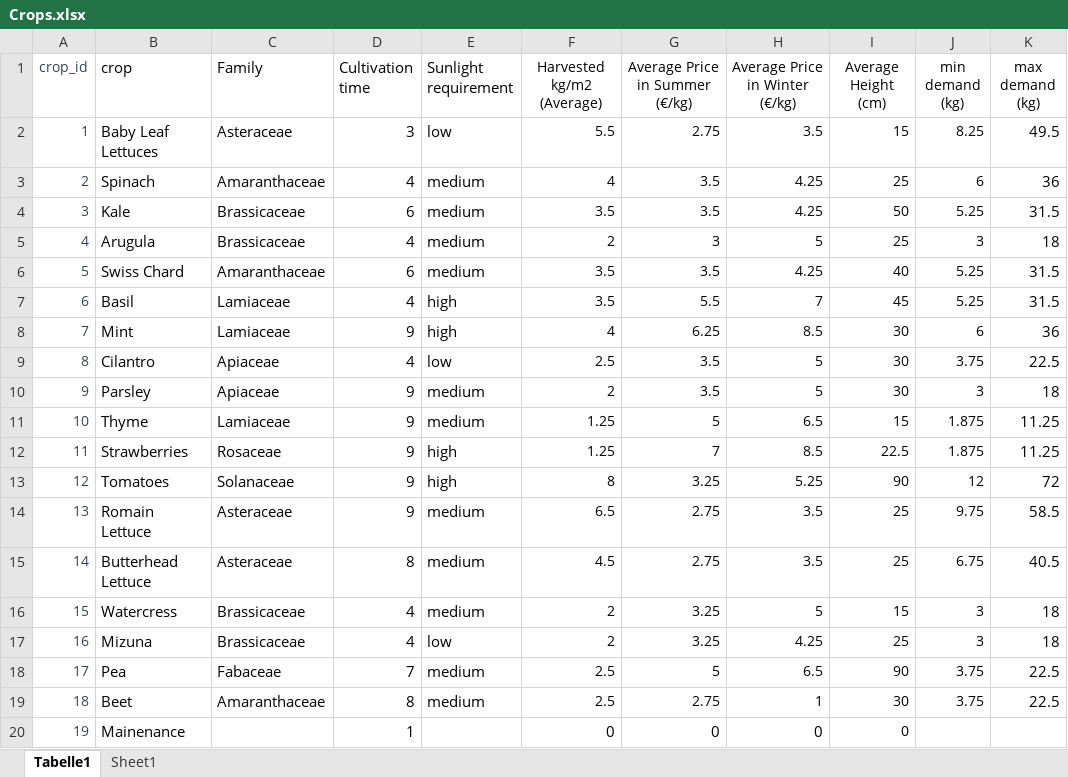
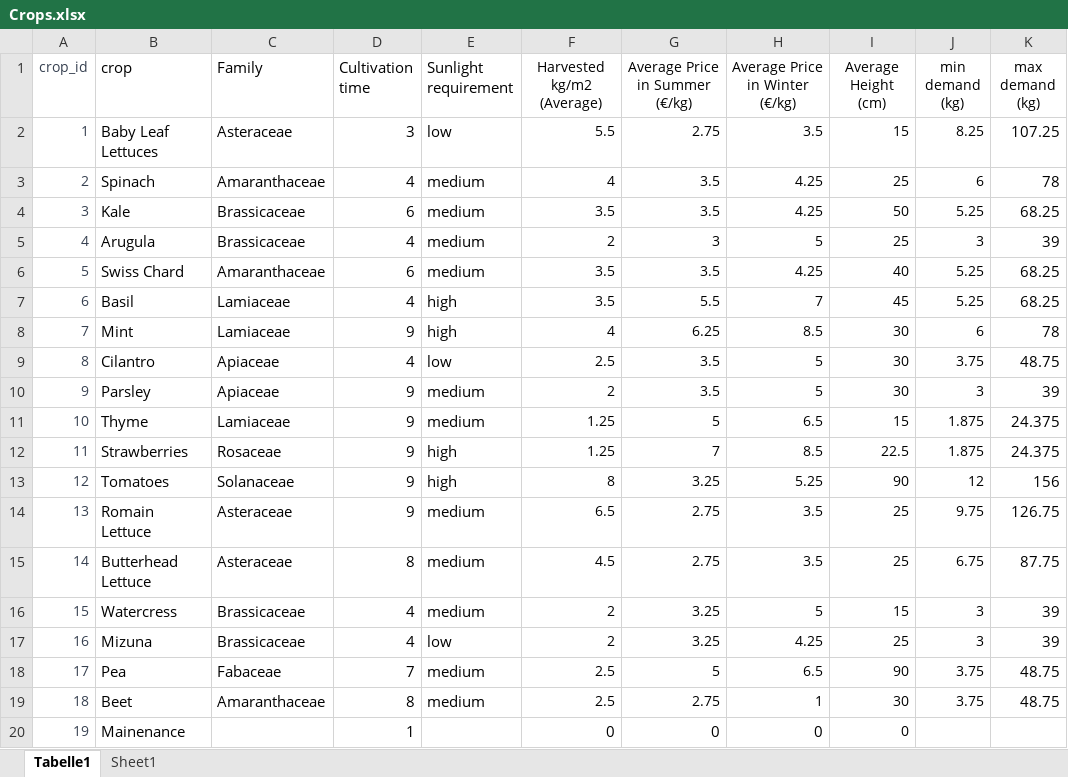
Before and after one commit to SyrineFrini/VFscheduling, an Excel workbook: input/Crops.xlsx, sheet Tabelle1, drawn as a sheet; values as stored, in another font and other column widths than the file's, no borders; the diff names each change by its address in the sheet, - before the commit and + after, or states it on an @@ line.

```diff
--- a/input/Crops.xlsx (sheet Tabelle1)
+++ b/input/Crops.xlsx (sheet Tabelle1)
-K2 (max demand (kg)): 49.5
+K2 (max demand (kg)): 107.25
-K3 (max demand (kg)): 36
+K3 (max demand (kg)): 78
-K4 (max demand (kg)): 31.5
+K4 (max demand (kg)): 68.25
-K5 (max demand (kg)): 18
+K5 (max demand (kg)): 39
-K6:K7 (max demand (kg)): 31.5
+K6:K7 (max demand (kg)): 68.25
-K8 (max demand (kg)): 36
+K8 (max demand (kg)): 78
-K9 (max demand (kg)): 22.5
+K9 (max demand (kg)): 48.75
-K10 (max demand (kg)): 18
+K10 (max demand (kg)): 39
-K11:K12 (max demand (kg)): 11.25
+K11:K12 (max demand (kg)): 24.375
-K13 (max demand (kg)): 72
+K13 (max demand (kg)): 156
-K14 (max demand (kg)): 58.5
+K14 (max demand (kg)): 126.75
-K15 (max demand (kg)): 40.5
+K15 (max demand (kg)): 87.75
-K16:K17 (max demand (kg)): 18
+K16:K17 (max demand (kg)): 39
-K18:K19 (max demand (kg)): 22.5
+K18:K19 (max demand (kg)): 48.75
```
Also changed, not shown: 4 other files.
